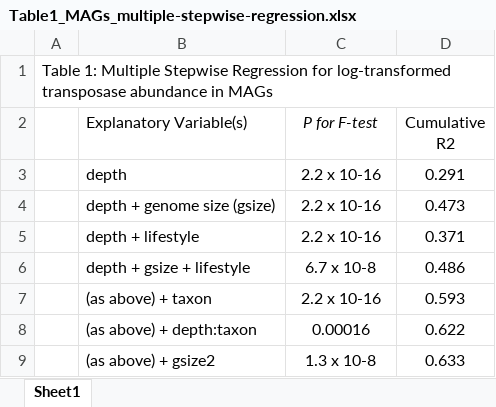
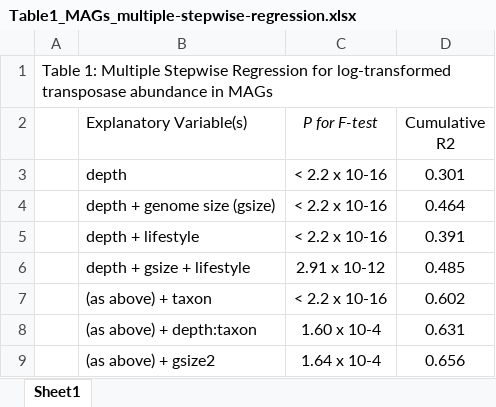
Before and after one commit to carleton-spacehogs/transposase-deep-ocean, an Excel workbook: Figure Generating/Table1_MAGs_multiple-stepwise-regression.xlsx, sheet Sheet1, drawn as a sheet; values as stored, in another font and other column widths than the file's, no borders; the diff names each change by its address in the sheet, - before the commit and + after, or states it on an @@ line.

```diff
--- a/Figure Generating/Table1_MAGs_multiple-stepwise-regression.xlsx (sheet Sheet1)
+++ b/Figure Generating/Table1_MAGs_multiple-stepwise-regression.xlsx (sheet Sheet1)
-C3:C5 (P for F-test): 2.2 x 10-16
+C3:C5 (P for F-test): < 2.2 x 10-16
-D3 (Cumulative R2): 0.291
+D3 (Cumulative R2): 0.301
-D4 (Cumulative R2): 0.473
+D4 (Cumulative R2): 0.464
-D5 (Cumulative R2): 0.371
+D5 (Cumulative R2): 0.391
-C6 (P for F-test): 6.7 x 10-8
+C6 (P for F-test): 2.91 x 10-12
-D6 (Cumulative R2): 0.486
+D6 (Cumulative R2): 0.485
-C7 (P for F-test): 2.2 x 10-16
+C7 (P for F-test): < 2.2 x 10-16
-D7 (Cumulative R2): 0.593
+D7 (Cumulative R2): 0.602
-C8 (P for F-test): 0.00016
+C8 (P for F-test): 1.60 x 10-4
-D8 (Cumulative R2): 0.622
+D8 (Cumulative R2): 0.631
-C9 (P for F-test): 1.3 x 10-8
+C9 (P for F-test): 1.64 x 10-4
-D9 (Cumulative R2): 0.633
+D9 (Cumulative R2): 0.656
```
Also changed, not shown: 14 other files.
